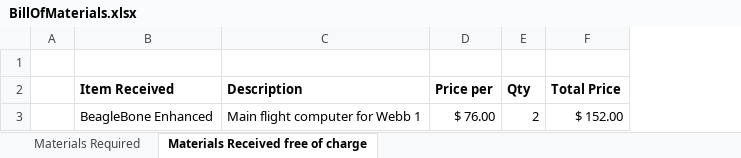
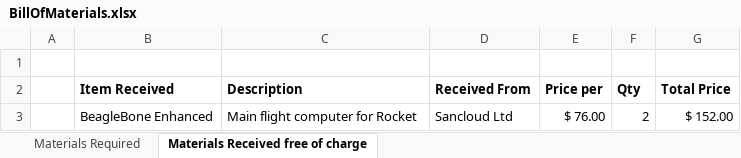
Before and after one commit to UND-ARC/research, an Excel workbook: docs/Reports/BillOfMaterials.xlsx, sheet Materials Received free of charge, drawn as a sheet; values as stored, in another font and other column widths than the file's, no borders; the diff names each change by its address in the sheet, - before the commit and + after, or states it on an @@ line.

Commit message:
Updated budget spreadsheet
Signed-off-by: Grant Haataja <grant.haataja@gmail.com>

```diff
--- a/docs/Reports/BillOfMaterials.xlsx (sheet Materials Received free of charge)
+++ b/docs/Reports/BillOfMaterials.xlsx (sheet Materials Received free of charge)
+column D (Received From), row 3: Sancloud Ltd
-C3 (Description): Main flight computer for Webb 1
+C3 (Description): Main flight computer for Rocket
```
Also changed, not shown: sheet Materials Required, formulas that keep their value.
